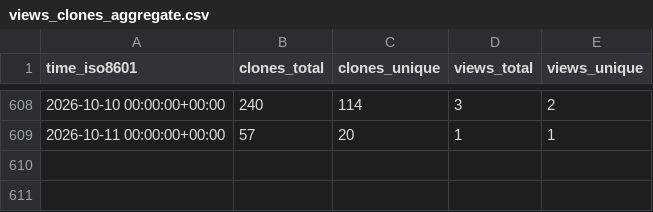
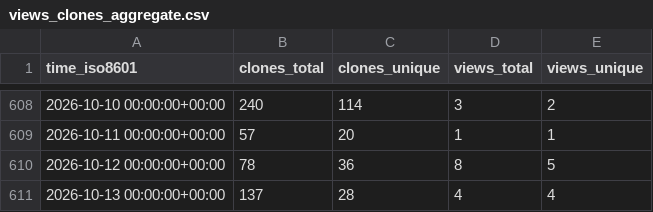
Before and after one commit to unibas-dmi-hpc/SPH-EXA, a CSV file: sphexa-org/sphexa/ghrs-data/views_clones_aggregate.csv, drawn as a sheet; only a part is shown, gaps mark what is left out; the diff names each change by its address in the sheet, - before the commit and + after, or states it on an @@ line.

```diff
--- a/sphexa-org/sphexa/ghrs-data/views_clones_aggregate.csv
+++ b/sphexa-org/sphexa/ghrs-data/views_clones_aggregate.csv
+row 610: 2026-10-12 00:00:00+00:00 | 78 | 36 | 8 | 5
+row 611: 2026-10-13 00:00:00+00:00 | 137 | 28 | 4 | 4
```
Also changed, not shown: 1 other file.
